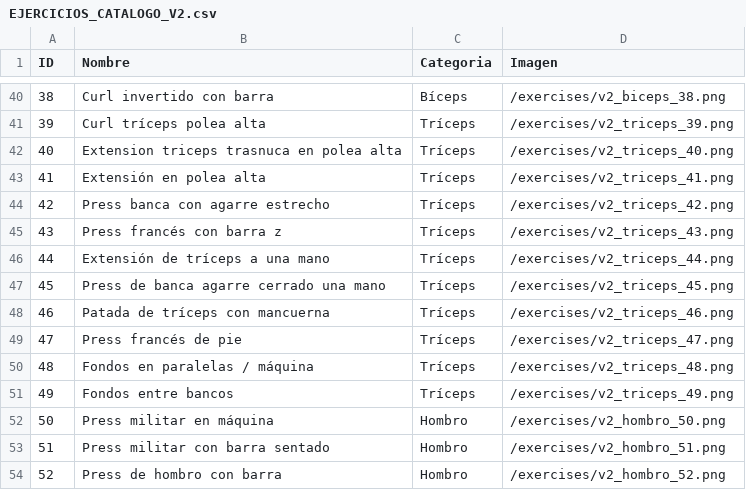
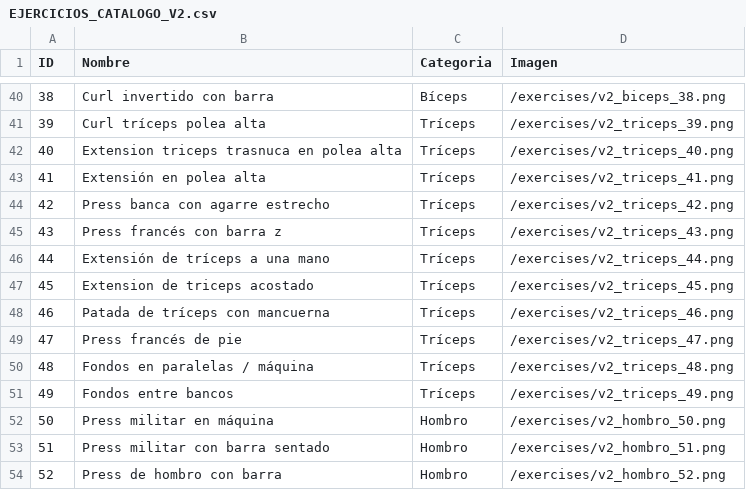
Before and after one commit to carlosrabadan059-cpu/Gym-tracker, a CSV file: EJERCICIOS_CATALOGO_V2.csv, drawn as a sheet; only a part is shown, gaps mark what is left out.

Commit message:
feat: update exercise ID 45 name and sync catalog

```diff
--- a/EJERCICIOS_CATALOGO_V2.csv
+++ b/EJERCICIOS_CATALOGO_V2.csv
@@ -46,3 +46,3 @@ ID;Nombre;Categoria;Imagen
 44;Extensión de tríceps a una mano;Tríceps;/exercises/v2_triceps_44.png
-45;Press de banca agarre cerrado una mano;Tríceps;/exercises/v2_triceps_45.png
+45;Extension de triceps acostado;Tríceps;/exercises/v2_triceps_45.png
 46;Patada de tríceps con mancuerna;Tríceps;/exercises/v2_triceps_46.png
```
Also changed, not shown: 2 other files.
